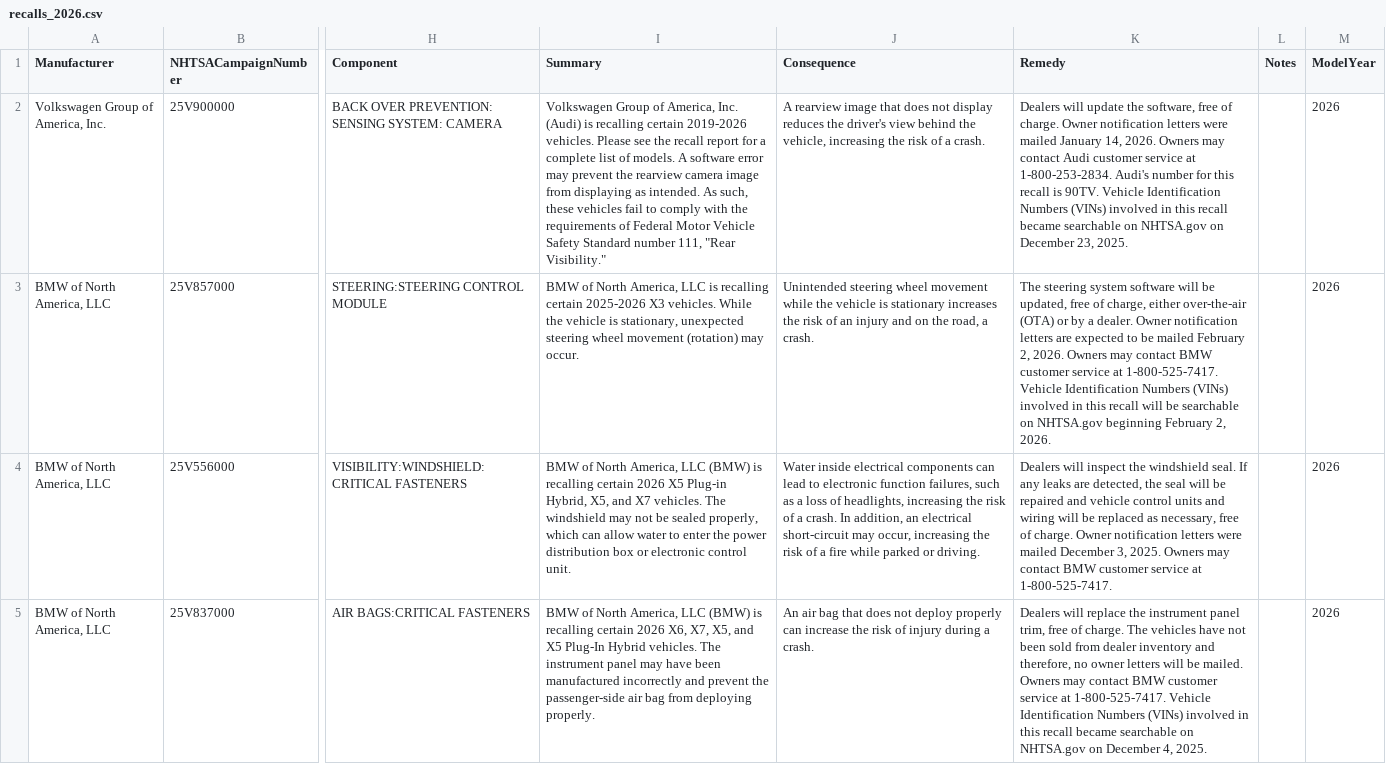
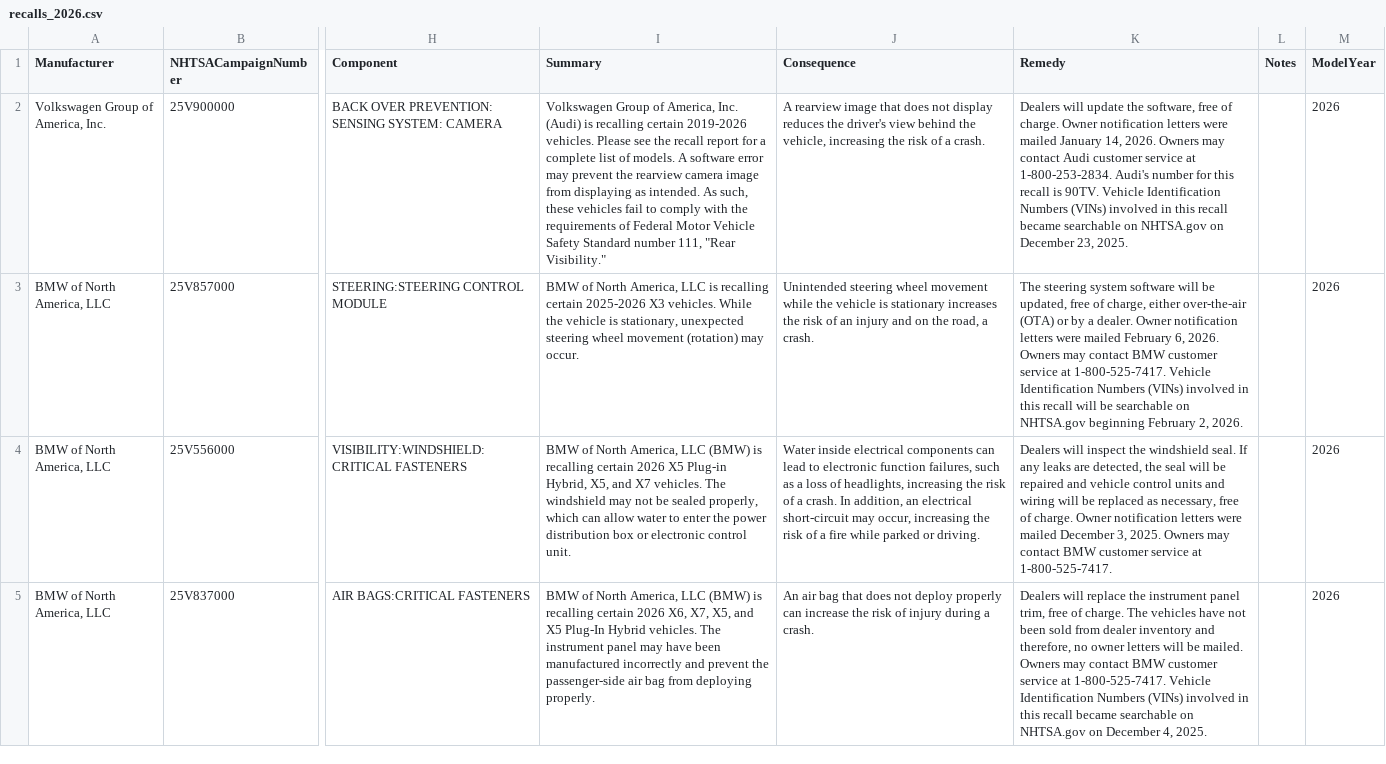
Before and after one commit to flotwig/nhtsa-data, a CSV file: recalls/recalls_2026.csv, drawn as a sheet; only a part is shown, gaps mark what is left out; the diff covers the shown part only; the diff names each change by its address in the sheet, - before the commit and + after, or states it on an @@ line.

```diff
--- a/recalls/recalls_2026.csv
+++ b/recalls/recalls_2026.csv
-K3 (Remedy): …notification letters are expected to be mailed February 2, 2026. Owners…
+K3 (Remedy): …notification letters were mailed February 6, 2026. Owners…
```
Also changed, not shown: 2 added rows elsewhere in this file, recalls/recalls_2024.csv, recalls/recalls_2025.csv, 5 other files.
